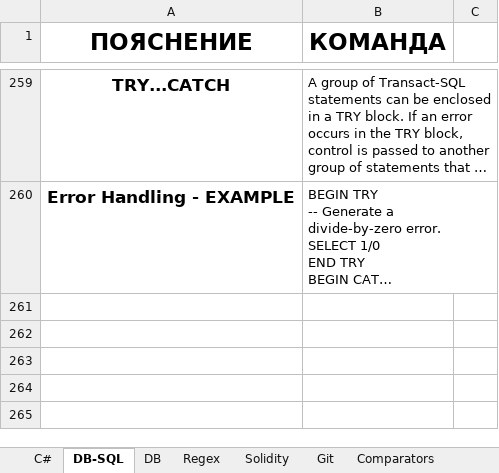
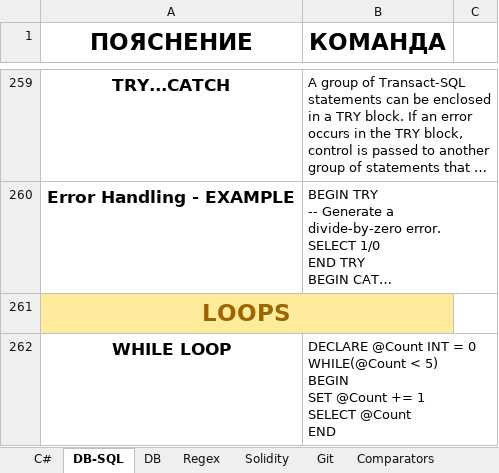
Before and after one commit to vladosfi/SoftUni, an Excel workbook: C#-Hints.xlsx, sheet DB-SQL, drawn as a sheet; only a part is shown, gaps mark what is left out; long unchanged cells end in …; values as stored, in another font and other column widths than the file's, no borders; ↵ is a line break in a cell; the diff names each change by its address in the sheet, - before the commit and + after, or states it on an @@ line.

Commit message:
DB - Exercises 04.01.2019

```diff
--- a/C#-Hints.xlsx (sheet DB-SQL)
+++ b/C#-Hints.xlsx (sheet DB-SQL)
+row 261: LOOPS
+row 262: WHILE LOOP | DECLARE @Count INT = 0 ↵ WHILE(@Count < 5) ↵ BEGIN ↵ SET @Count += 1 ↵ SELECT @Count ↵ END
```
Also changed, not shown: charts or pictures.
